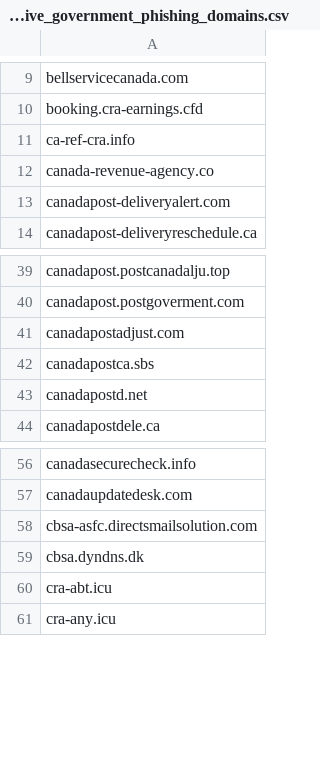
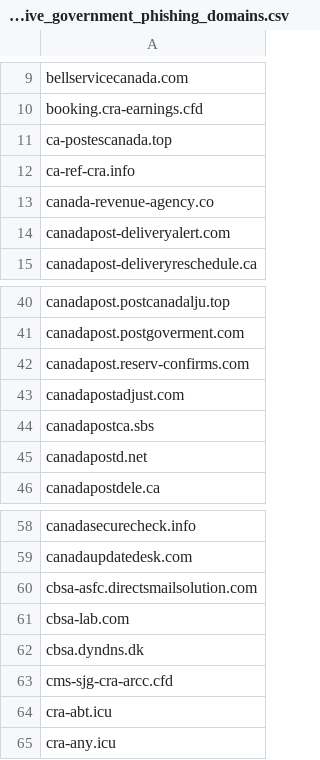
Before and after one commit to Phishcan/phishcan-data, a CSV file: api/government/comprehensive_government_phishing_domains.csv, drawn as a sheet; only a part is shown, gaps mark what is left out; the diff names each change by its address in the sheet, - before the commit and + after, or states it on an @@ line.

Commit message:
Update phishing exports - 2026-07-24_19-56-11

```diff
--- a/api/government/comprehensive_government_phishing_domains.csv
+++ b/api/government/comprehensive_government_phishing_domains.csv
+row 11: ca-postescanada.top
+row 42: canadapost.reserv-confirms.com
+row 61: cbsa-lab.com
+row 63: cms-sjg-cra-arcc.cfd
```
Also changed, not shown: api/banking/comprehensive_banking_phishing_domains.csv, api/utilities/comprehensive_utilities_phishing_domains.csv, 11 other files.
